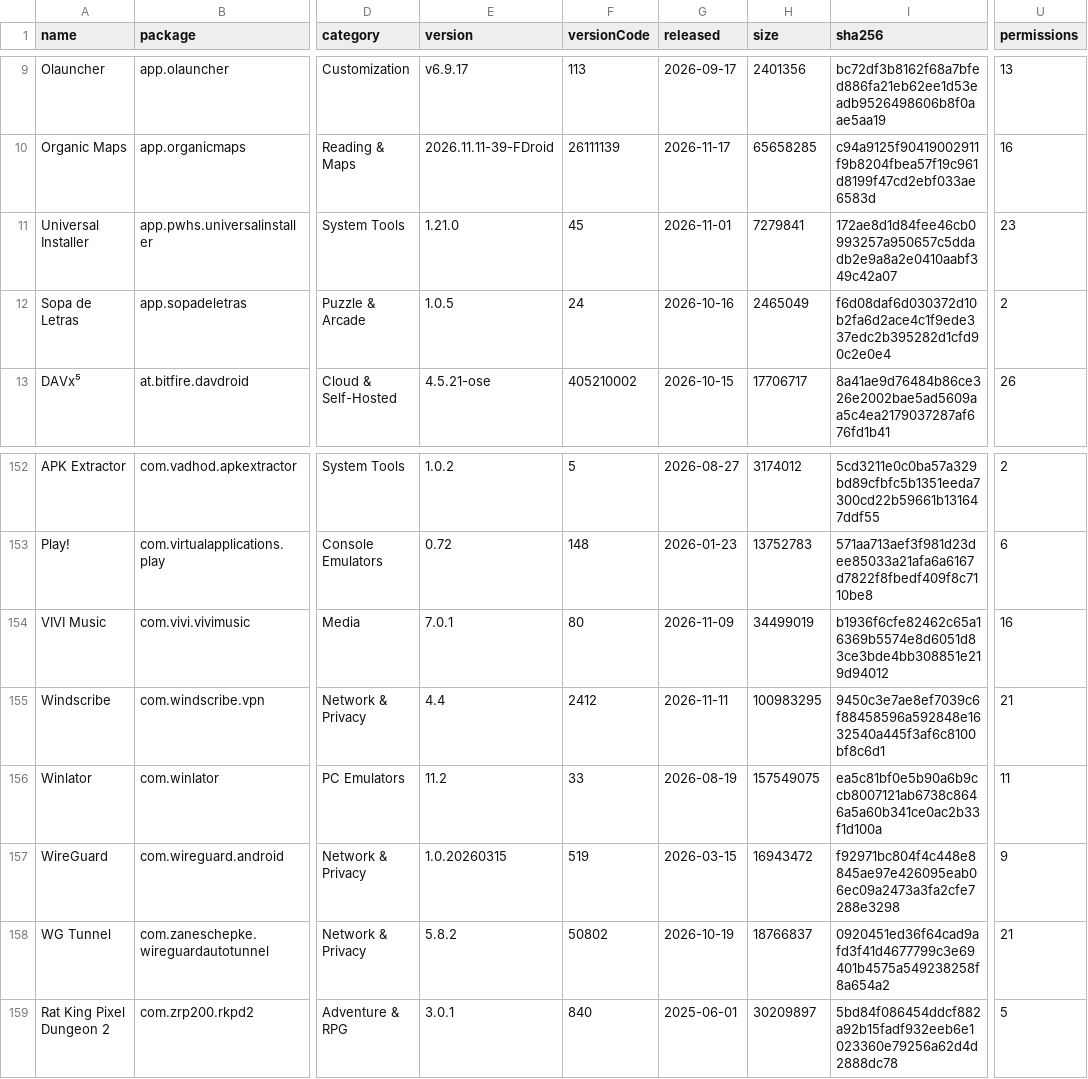
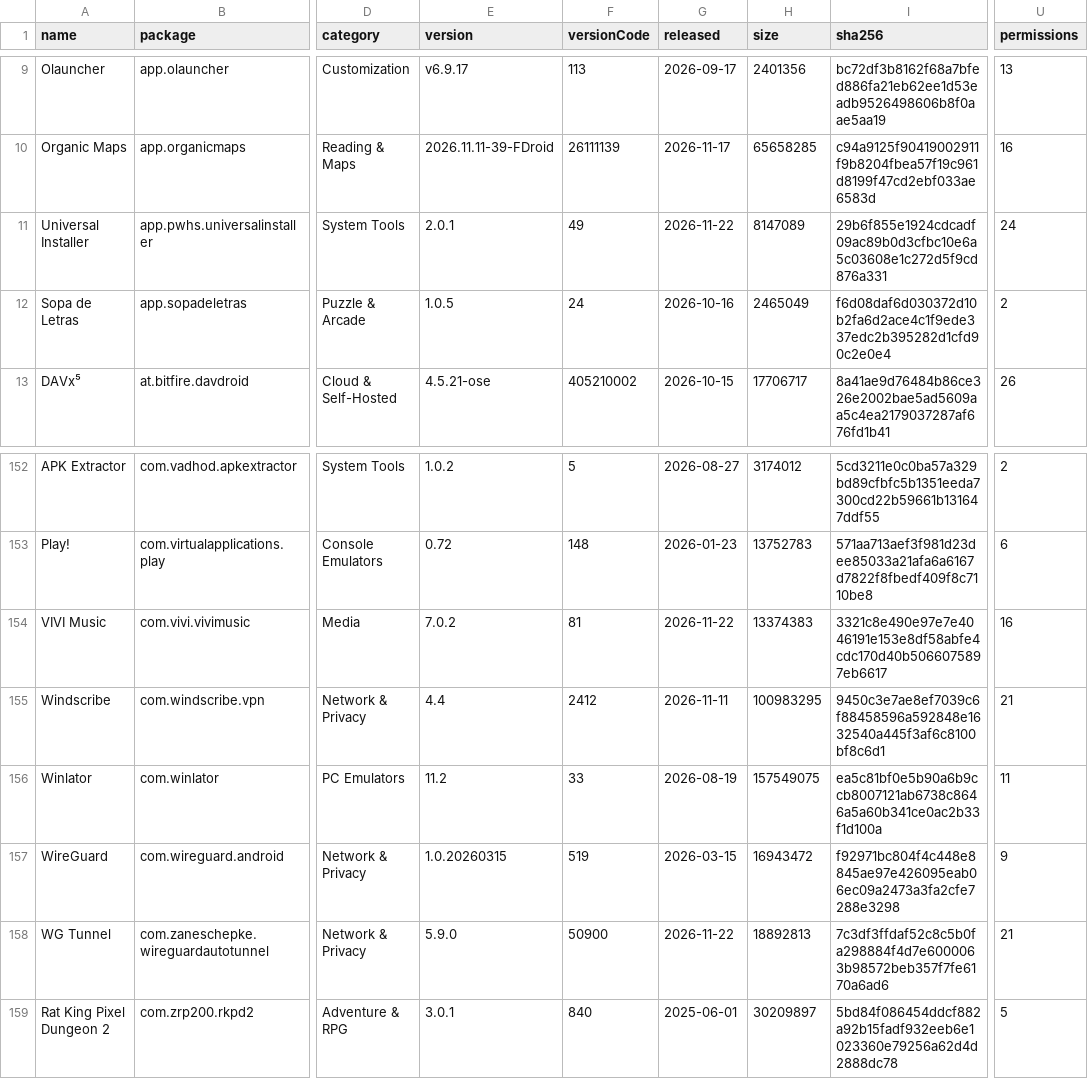
Before and after one commit to 2113apps/verified-android-apps, a CSV file: apps.csv, drawn as a sheet; only a part is shown, gaps mark what is left out; the diff names each change by its address in the sheet, - before the commit and + after, or states it on an @@ line.

```diff
--- a/apps.csv
+++ b/apps.csv
-E11 (version): 1.21.0
+E11 (version): 2.0.1
-F11 (versionCode): 45
+F11 (versionCode): 49
-G11 (released): 2026-11-01
+G11 (released): 2026-11-22
-H11 (size): 7279841
+H11 (size): 8147089
-I11 (sha256): 172ae8d1d84fee46cb0993257a950657c5ddadb2e9a8a2e0410aabf349c42a07
+I11 (sha256): 29b6f855e1924cdcadf09ac89b0d3cfbc10e6a5c03608e1c272d5f9cd876a331
-U11 (permissions): 23
+U11 (permissions): 24
-E154 (version): 7.0.1
+E154 (version): 7.0.2
-F154 (versionCode): 80
+F154 (versionCode): 81
-G154 (released): 2026-11-09
+G154 (released): 2026-11-22
-H154 (size): 34499019
+H154 (size): 13374383
-I154 (sha256): b1936f6cfe82462c65a16369b5574e8d6051d83ce3bde4bb308851e219d94012
+I154 (sha256): 3321c8e490e97e7e4046191e153e8df58abfe4cdc170d40b5066075897eb6617
-E158 (version): 5.8.2
+E158 (version): 5.9.0
-F158 (versionCode): 50802
+F158 (versionCode): 50900
-G158 (released): 2026-10-19
+G158 (released): 2026-11-22
-H158 (size): 18766837
+H158 (size): 18892813
-I158 (sha256): 0920451ed36f64cad9afd3f41d4677799c3e69401b4575a549238258f8a654a2
+I158 (sha256): 7c3df3ffdaf52c8c5b0fa298884f4d7e6000063b98572beb357f7fe6170a6ad6
```
Also changed, not shown: 1 other file.
